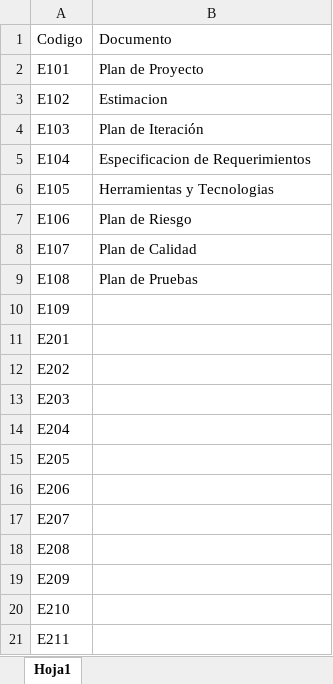
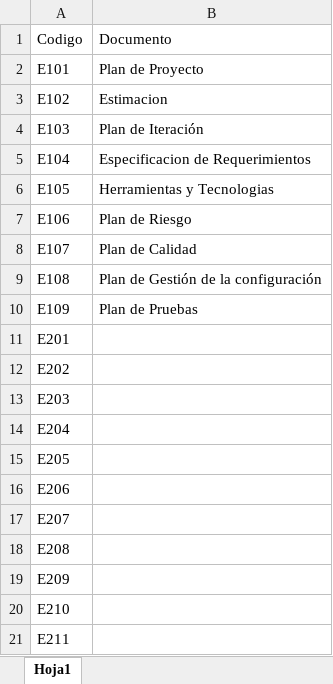
Before and after one commit to OSLOUARG24/Testify, an Excel workbook: Nomenclaturas.xlsx, sheet Hoja1, drawn as a sheet; values as stored, in another font and other column widths than the file's, no borders; the diff names each change by its address in the sheet, - before the commit and + after, or states it on an @@ line.

Commit message:
Documentación - Actualización Plan SQA
Se actualiza el plan de SQA, se añade plan de gestión de configuración.

```diff
--- a/Nomenclaturas.xlsx (sheet Hoja1)
+++ b/Nomenclaturas.xlsx (sheet Hoja1)
-B9 (Documento): Plan de Pruebas
+B9 (Documento): Plan de Gestión de la configuración
-B10 (Documento): (empty)
+B10 (Documento): Plan de Pruebas
```
Also changed, not shown: 2 other files.
